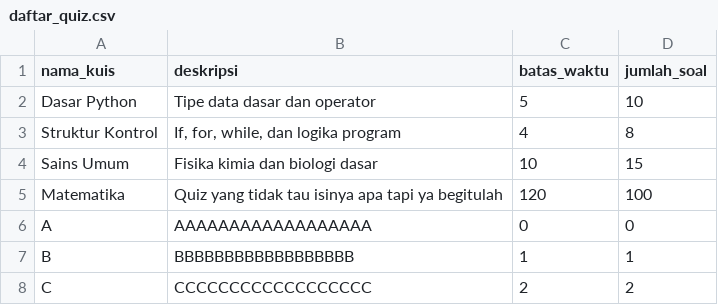
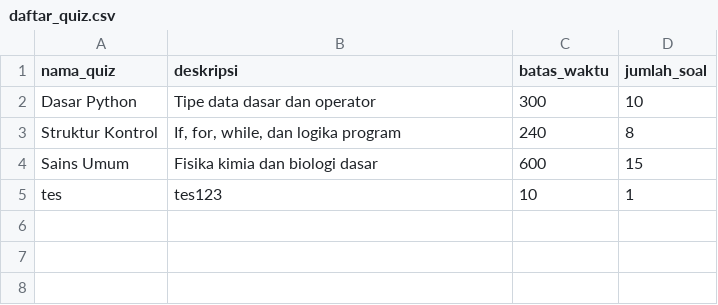
Before and after one commit to Jehts-13/Brainlytic, a CSV file: data/daftar_quiz.csv, drawn as a sheet.

```diff
--- a/data/daftar_quiz.csv
+++ b/data/daftar_quiz.csv
@@ -1,8 +1,5 @@
-nama_kuis,deskripsi,batas_waktu,jumlah_soal
-Dasar Python,Tipe data dasar dan operator,5,10
-Struktur Kontrol,"If, for, while, dan logika program",4,8
-Sains Umum,Fisika kimia dan biologi dasar,10,15
-Matematika,Quiz yang tidak tau isinya apa tapi ya begitulah,120,100
-A,AAAAAAAAAAAAAAAAAA,0,0
-B,BBBBBBBBBBBBBBBBBB,1,1
-C,CCCCCCCCCCCCCCCCCC,2,2
+nama_quiz,deskripsi,batas_waktu,jumlah_soal
+Dasar Python,Tipe data dasar dan operator,300,10
+Struktur Kontrol,"If, for, while, dan logika program",240,8
+Sains Umum,Fisika kimia dan biologi dasar,600,15
+tes,tes123,10,1
```
Also changed, not shown: data/soal_quiz.csv, 5 other files.
